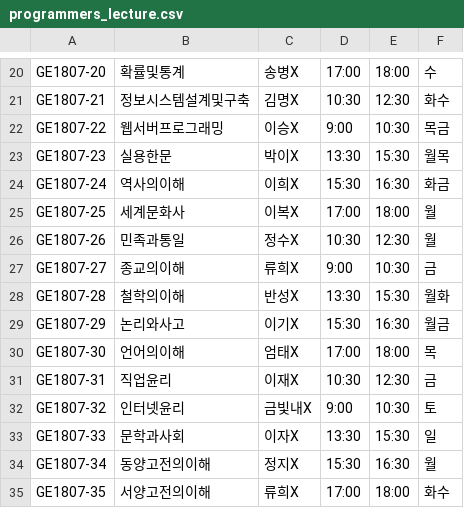
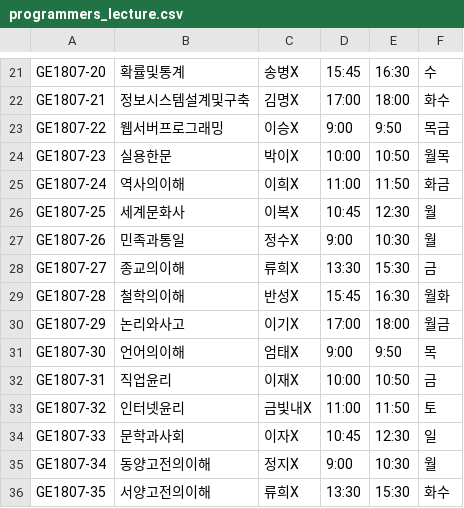
Before and after one commit to wwlee94/AWS-Lambda-LectureMgt-API, a CSV file: CSV_Import_DynamoDB/programmers_lecture.csv, drawn as a sheet; only a part is shown, gaps mark what is left out; addresses are those after the commit; the diff covers the shown part only; the diff names each change by its address in the sheet, - before the commit and + after, or states it on an @@ line.

```diff
--- a/CSV_Import_DynamoDB/programmers_lecture.csv
+++ b/CSV_Import_DynamoDB/programmers_lecture.csv
-D21: 17:00
+D21: 15:45
-E21: 18:00
+E21: 16:30
-D22: 10:30
+D22: 17:00
-E22: 12:30
+E22: 18:00
-E23: 10:30
+E23: 9:50
-D24: 13:30
+D24: 10:00
-E24: 15:30
+E24: 10:50
-D25: 15:30
+D25: 11:00
-E25: 16:30
+E25: 11:50
-D26: 17:00
+D26: 10:45
-E26: 18:00
+E26: 12:30
-D27: 10:30
+D27: 9:00
-E27: 12:30
+E27: 10:30
-D28: 9:00
+D28: 13:30
-E28: 10:30
+E28: 15:30
-D29: 13:30
+D29: 15:45
-E29: 15:30
+E29: 16:30
-D30: 15:30
+D30: 17:00
-E30: 16:30
+E30: 18:00
-D31: 17:00
+D31: 9:00
-E31: 18:00
+E31: 9:50
-D32: 10:30
+D32: 10:00
-E32: 12:30
+E32: 10:50
-D33: 9:00
+D33: 11:00
-E33: 10:30
+E33: 11:50
-D34: 13:30
+D34: 10:45
-E34: 15:30
+E34: 12:30
-D35: 15:30
+D35: 9:00
-E35: 16:30
+E35: 10:30
-D36: 17:00
+D36: 13:30
-E36: 18:00
+E36: 15:30
```
Also changed, not shown: 1 added row and 52 edited cells elsewhere in this file, 5 other files.
